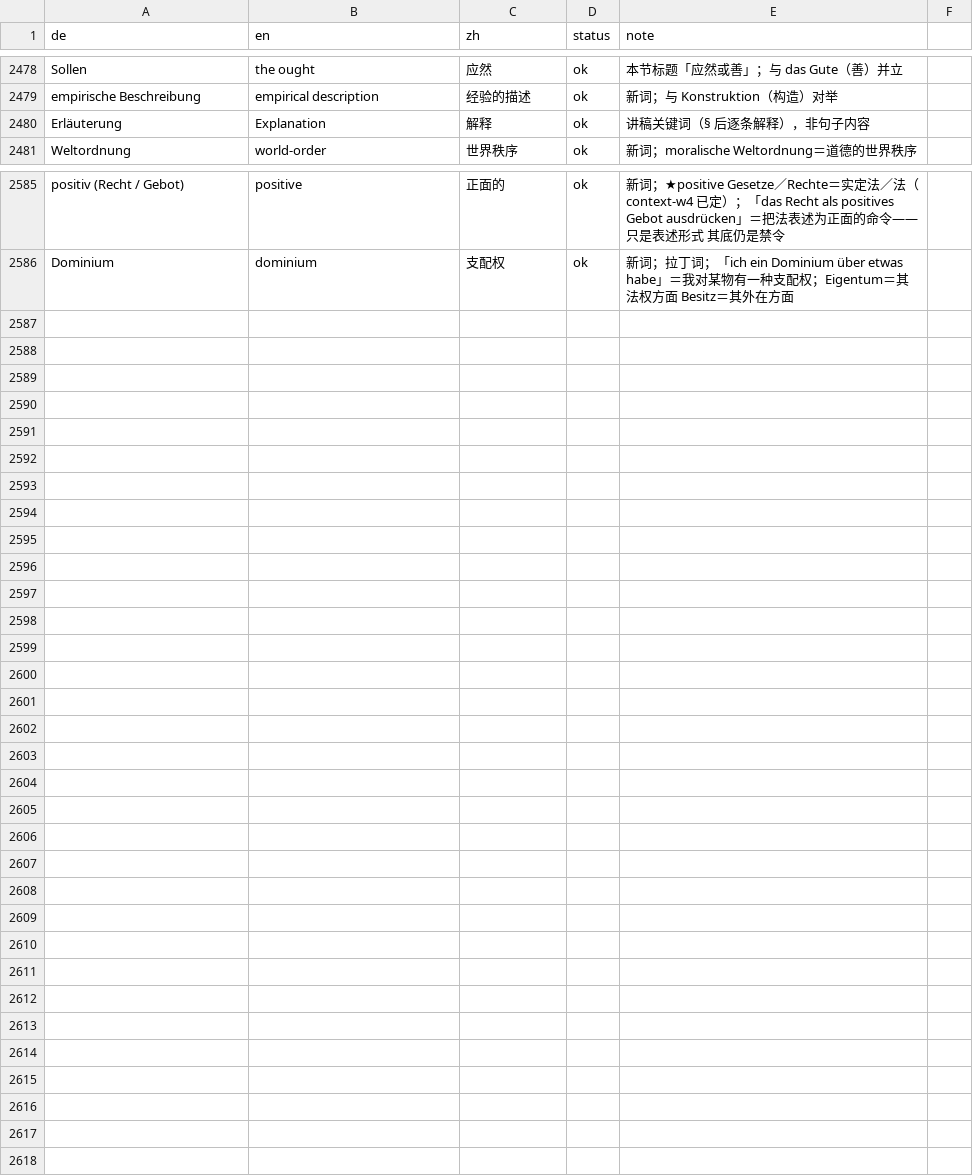
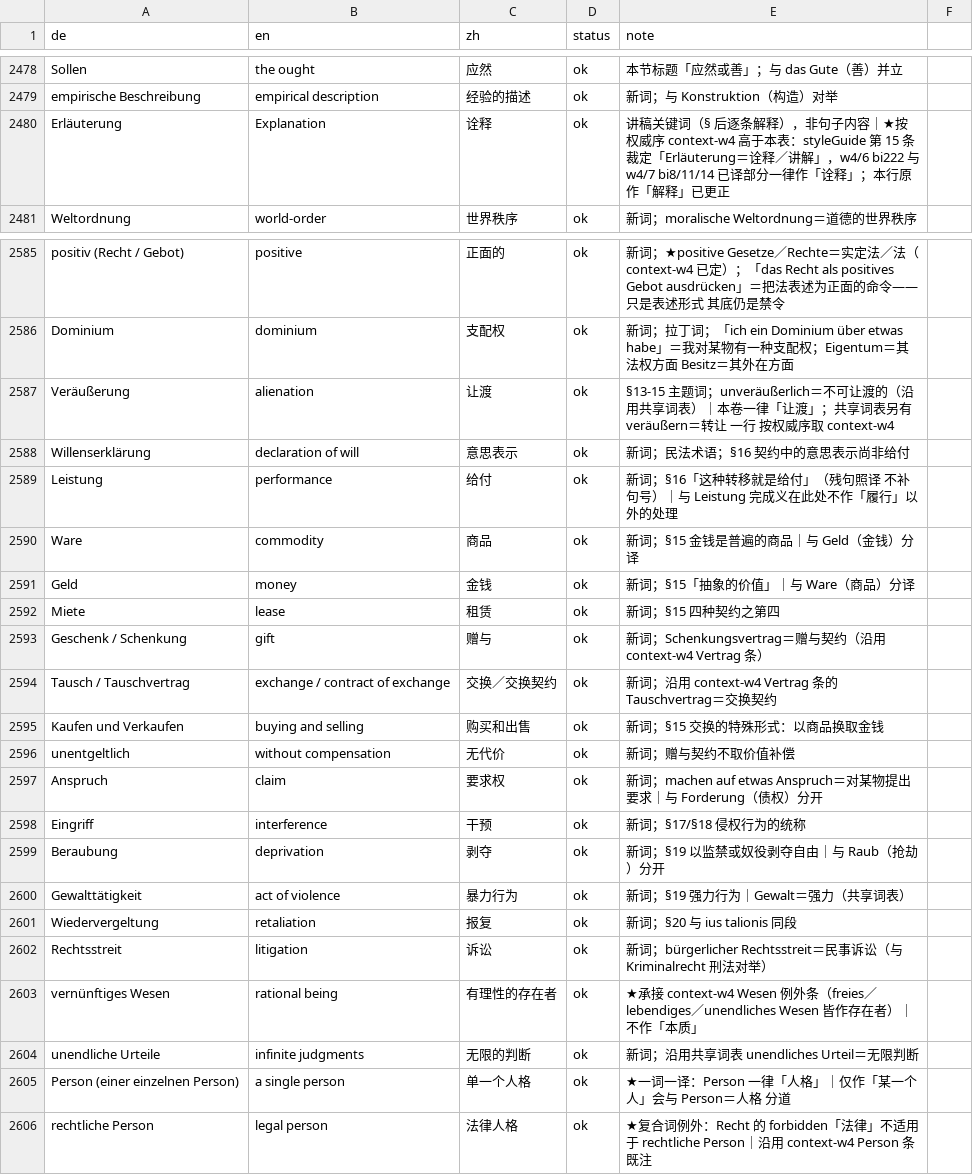
Before and after one commit to selfish-sin/read-hegel, a CSV file: glossary/hegel_glossar.csv, drawn as a sheet; only a part is shown, gaps mark what is left out.

Commit message:
feat(w4): 第42波 w4/7「Erster Abschnitt Rechtslehre」第2批 — 3 单元 / 99 句（§13-§20 不可让渡之物·契约四型·意思表示·民法/刑法·民事诉讼·同态复仇）

```diff
--- a/glossary/hegel_glossar.csv
+++ b/glossary/hegel_glossar.csv
@@ -2479,3 +2479,3 @@ Sollen,the ought,应然,ok,本节标题「应然或善」；与 das Gute（善
 empirische Beschreibung,empirical description,经验的描述,ok,新词；与 Konstruktion（构造）对举
-Erläuterung,Explanation,解释,ok,讲稿关键词（§ 后逐条解释），非句子内容
+Erläuterung,Explanation,诠释,ok,讲稿关键词（§ 后逐条解释），非句子内容｜★按权威序 context-w4 高于本表：styleGuide 第 15 条裁定「Erläuterung＝诠释／讲解」，w4/6 bi222 与 w4/7 bi8/11/14 已译部分一律作「诠释」；本行原作「解释」已更正
 Weltordnung,world-order,世界秩序,ok,新词；moralische Weltordnung＝道德的世界秩序
@@ -2586 +2586,21 @@ positiv (Recht / Gebot),positive,正面的,ok,新词；★positive Gesetze／Rec
 Dominium,dominium,支配权,ok,新词；拉丁词；「ich ein Dominium über etwas habe」＝我对某物有一种支配权；Eigentum＝其法权方面 Besitz＝其外在方面
+Veräußerung,alienation,让渡,ok,§13-15 主题词；unveräußerlich＝不可让渡的（沿用共享词表）｜本卷一律「让渡」；共享词表另有 veräußern＝转让 一行 按权威序取 context-w4
+Willenserklärung,declaration of will,意思表示,ok,新词；民法术语；§16 契约中的意思表示尚非给付
+Leistung,performance,给付,ok,新词；§16「这种转移就是给付」（残句照译 不补句号）｜与 Leistung 完成义在此处不作「履行」以外的处理
+Ware,commodity,商品,ok,新词；§15 金钱是普遍的商品｜与 Geld（金钱）分译
+Geld,money,金钱,ok,新词；§15「抽象的价值」｜与 Ware（商品）分译
+Miete,lease,租赁,ok,新词；§15 四种契约之第四
+Geschenk / Schenkung,gift,赠与,ok,新词；Schenkungsvertrag＝赠与契约（沿用 context-w4 Vertrag 条）
+Tausch / Tauschvertrag,exchange / contract of exchange,交换／交换契约,ok,新词；沿用 context-w4 Vertrag 条的 Tauschvertrag＝交换契约
+Kaufen und Verkaufen,buying and selling,购买和出售,ok,新词；§15 交换的特殊形式：以商品换取金钱
+unentgeltlich,without compensation,无代价,ok,新词；赠与契约不取价值补偿
+Anspruch,claim,要求权,ok,新词；machen auf etwas Anspruch＝对某物提出要求｜与 Forderung（债权）分开
+Eingriff,interference,干预,ok,新词；§17/§18 侵权行为的统称
+Beraubung,deprivation,剥夺,ok,新词；§19 以监禁或奴役剥夺自由｜与 Raub（抢劫）分开
+Gewalttätigkeit,act of violence,暴力行为,ok,新词；§19 强力行为｜Gewalt＝强力（共享词表）
+Wiedervergeltung,retaliation,报复,ok,新词；§20 与 ius talionis 同段
+Rechtsstreit,litigation,诉讼,ok,新词；bürgerlicher Rechtsstreit＝民事诉讼（与 Kriminalrecht 刑法对举）
+vernünftiges Wesen,rational being,有理性的存在者,ok,★承接 context-w4 Wesen 例外条（freies／lebendiges／unendliches Wesen 皆作存在者）｜不作「本质」
+unendliche Urteile,infinite judgments,无限的判断,ok,新词；沿用共享词表 unendliches Urteil＝无限判断
+Person (einer einzelnen Person),a single person,单一个人格,ok,★一词一译：Person 一律「人格」｜仅作「某一个人」会与 Person＝人格 分道
+rechtliche Person,legal person,法律人格,ok,★复合词例外：Recht 的 forbidden「法律」不适用于 rechtliche Person｜沿用 context-w4 Person 条既注
```
Also changed, not shown: 5 other files.
